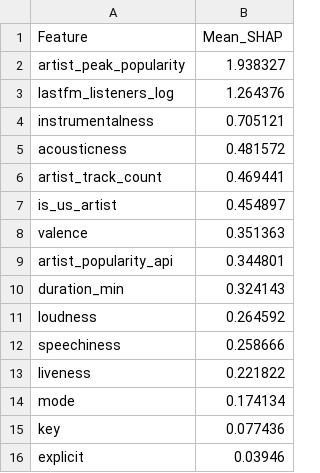
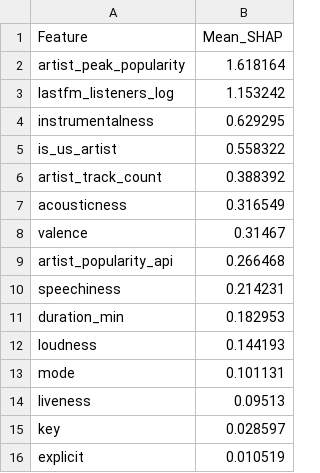
Before and after one commit to aewurm98/oit367_music_project, a CSV file: outputs/xgboost_shap_importance.csv, drawn as a sheet.

```diff
--- a/outputs/xgboost_shap_importance.csv
+++ b/outputs/xgboost_shap_importance.csv
@@ -1,16 +1,16 @@
 Feature,Mean_SHAP
-artist_peak_popularity,1.938327
-lastfm_listeners_log,1.264376
-instrumentalness,0.705121
-acousticness,0.481572
-artist_track_count,0.469441
-is_us_artist,0.454897
-valence,0.351363
-artist_popularity_api,0.344801
-duration_min,0.324143
-loudness,0.264592
-speechiness,0.258666
-liveness,0.221822
-mode,0.174134
-key,0.077436
-explicit,0.03946
+artist_peak_popularity,1.618164
+lastfm_listeners_log,1.153242
+instrumentalness,0.629295
+is_us_artist,0.558322
+artist_track_count,0.388392
+acousticness,0.316549
+valence,0.31467
+artist_popularity_api,0.266468
+speechiness,0.214231
+duration_min,0.182953
+loudness,0.144193
+mode,0.101131
+liveness,0.09513
+key,0.028597
+explicit,0.010519
```
Also changed, not shown: outputs/cox_summary.csv, outputs/genre_chart_rates.csv, 22 other files.
